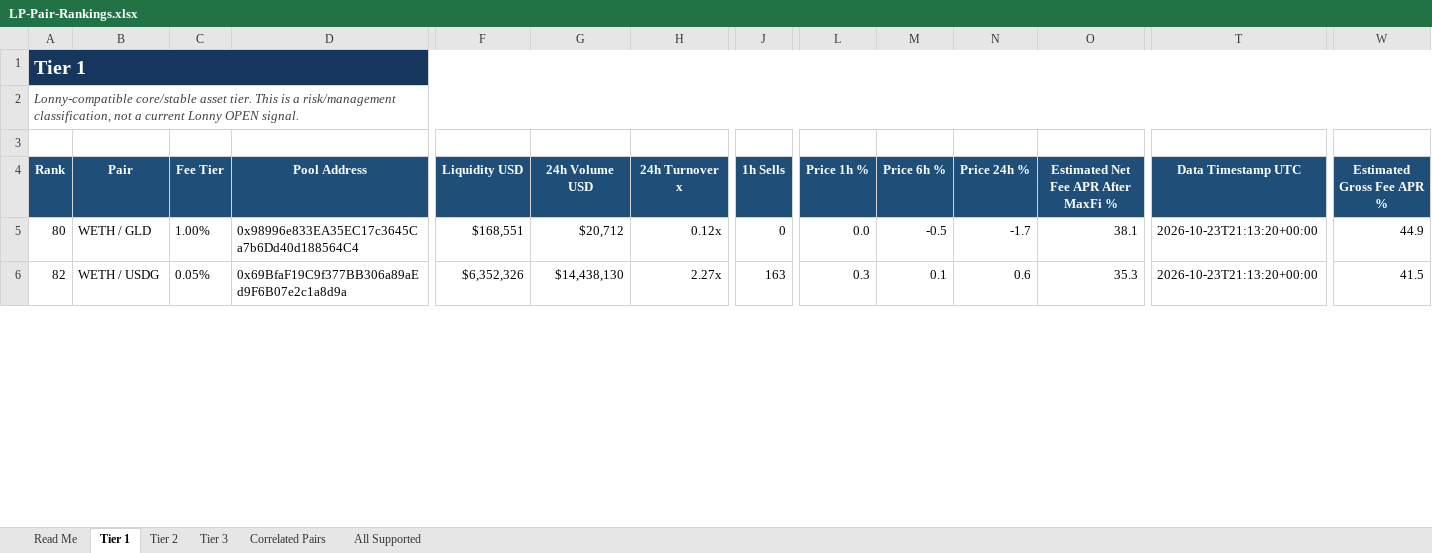
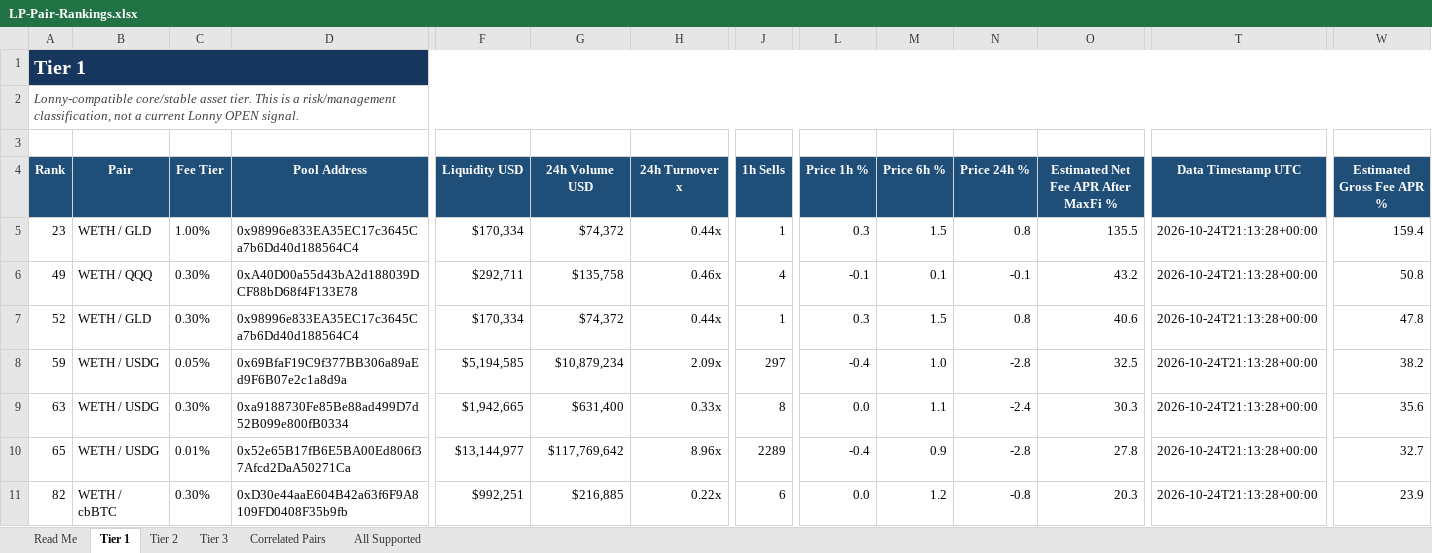
Before and after one commit to rygeneral/lp-pair-rankings, an Excel workbook: LP-Pair-Rankings.xlsx, sheet Tier 1, drawn as a sheet; only a part is shown, gaps mark what is left out; values as stored, in another font and other column widths than the file's, no borders; conditional formats and table styles not drawn; addresses are those after the commit; rows hold the shown columns only; the diff covers the shown part only; the diff names each change by its address in the sheet, - before the commit and + after, or states it on an @@ line.

Commit message:
chore: refresh LP pair rankings workbook

```diff
--- a/LP-Pair-Rankings.xlsx (sheet Tier 1)
+++ b/LP-Pair-Rankings.xlsx (sheet Tier 1)
-A5 (Rank): 80
+A5 (Rank): 23
-F5 (Liquidity USD): $168,551
+F5 (Liquidity USD): $170,334
-G5 (24h Volume USD): $20,712
+G5 (24h Volume USD): $74,372
-H5 (24h Turnover x): 0.12x
+H5 (24h Turnover x): 0.44x
-J5 (1h Sells): 0
+J5 (1h Sells): 1
-L5 (Price 1h %): 0.0
+L5 (Price 1h %): 0.3
-M5 (Price 6h %): -0.5
+M5 (Price 6h %): 1.5
-N5 (Price 24h %): -1.7
+N5 (Price 24h %): 0.8
-O5: 38.1
+O5: 135.5
-T5 (Data Timestamp UTC): 2026-10-23T21:13:20+00:00
+T5 (Data Timestamp UTC): 2026-10-24T21:13:28+00:00
-W5 (Estimated Gross Fee APR %): 44.9
+W5 (Estimated Gross Fee APR %): 159.4
+row 6: 49 | WETH / QQQ | 0.30% | 0xA40D00a55d43bA2d188039DCF88bD68f4F133E78 | $292,711 | $135,758 | 0.46x | 4 | -0.1 | 0.1 | -0.1 | 43.2 | 2026-10-24T21:13:28+00:00 | 50.8
+row 7: 52 | WETH / GLD | 0.30% | 0x98996e833EA35EC17c3645Ca7b6Dd40d188564C4 | $170,334 | $74,372 | 0.44x | 1 | 0.3 | 1.5 | 0.8 | 40.6 | 2026-10-24T21:13:28+00:00 | 47.8
+row 8: 59 | WETH / USDG | 0.05% | 0x69BfaF19C9f377BB306a89aEd9F6B07e2c1a8d9a | $5,194,585 | $10,879,234 | 2.09x | 297 | -0.4 | 1.0 | -2.8 | 32.5 | 2026-10-24T21:13:28+00:00 | 38.2
+row 9: 63 | WETH / USDG | 0.30% | 0xa9188730Fe85Be88ad499D7d52B099e800fB0334 | $1,942,665 | $631,400 | 0.33x | 8 | 0.0 | 1.1 | -2.4 | 30.3 | 2026-10-24T21:13:28+00:00 | 35.6
+row 10: 65 | WETH / USDG | 0.01% | 0x52e65B17fB6E5BA00Ed806f37Afcd2DaA50271Ca | $13,144,977 | $117,769,642 | 8.96x | 2289 | -0.4 | 0.9 | -2.8 | 27.8 | 2026-10-24T21:13:28+00:00 | 32.7
-B11 (Pair): WETH / USDG
+B11 (Pair): WETH / cbBTC
-C11 (Fee Tier): 0.05%
+C11 (Fee Tier): 0.30%
-D11 (Pool Address): 0x69BfaF19C9f377BB306a89aEd9F6B07e2c1a8d9a
+D11 (Pool Address): 0xD30e44aaE604B42a63f6F9A8109FD0408F35b9fb
-F11 (Liquidity USD): $6,352,326
+F11 (Liquidity USD): $992,251
-G11 (24h Volume USD): $14,438,130
+G11 (24h Volume USD): $216,885
-H11 (24h Turnover x): 2.27x
+H11 (24h Turnover x): 0.22x
-J11 (1h Sells): 163
+J11 (1h Sells): 6
-L11 (Price 1h %): 0.3
+L11 (Price 1h %): 0.0
-M11 (Price 6h %): 0.1
+M11 (Price 6h %): 1.2
-N11 (Price 24h %): 0.6
+N11 (Price 24h %): -0.8
-O11: 35.3
+O11: 20.3
-T11 (Data Timestamp UTC): 2026-10-23T21:13:20+00:00
+T11 (Data Timestamp UTC): 2026-10-24T21:13:28+00:00
-W11 (Estimated Gross Fee APR %): 41.5
+W11 (Estimated Gross Fee APR %): 23.9
```
Also changed, not shown: 3 added rows, 12 removed rows and 41 edited cells elsewhere in this sheet, sheet All Supported, sheet Tier 3, sheet Tier 2, sheet Correlated Pairs, 1 other file.
